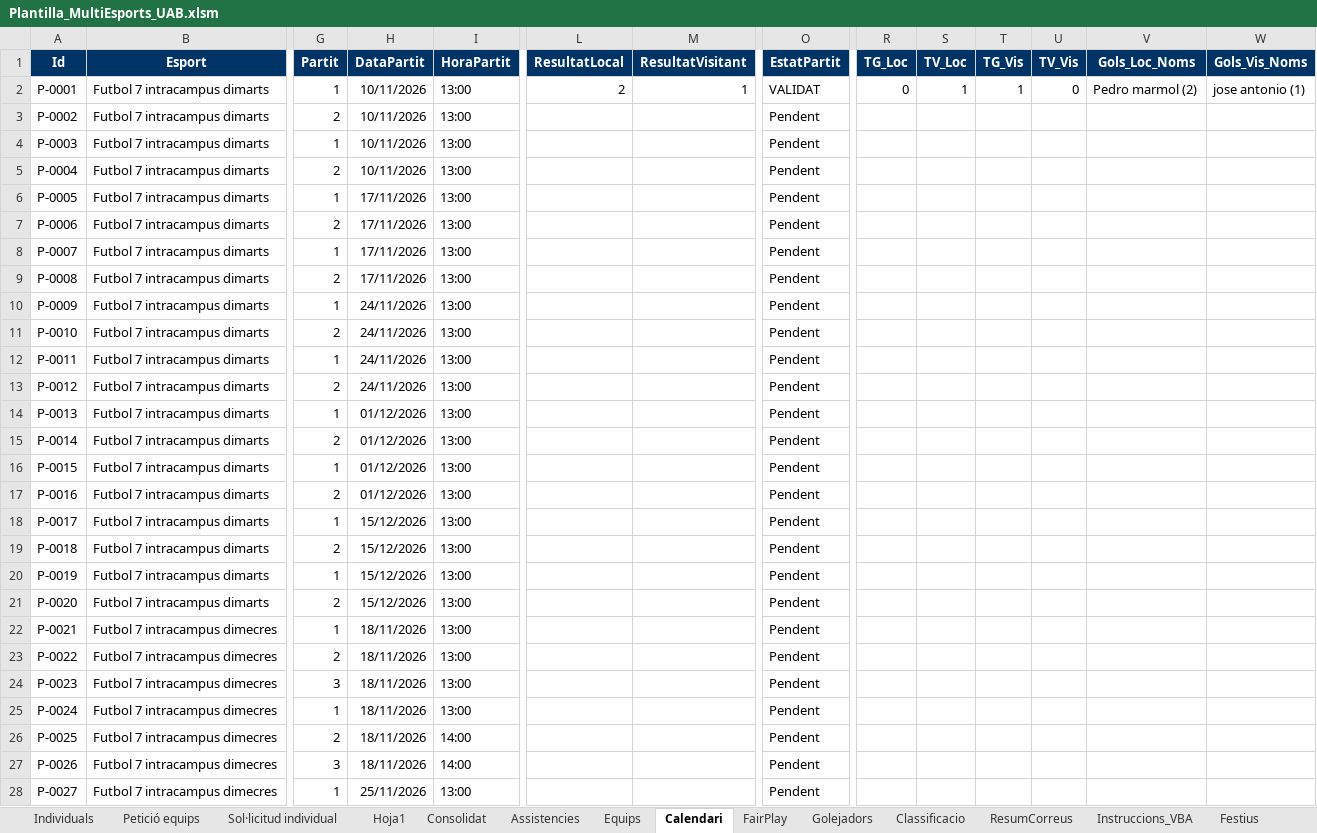
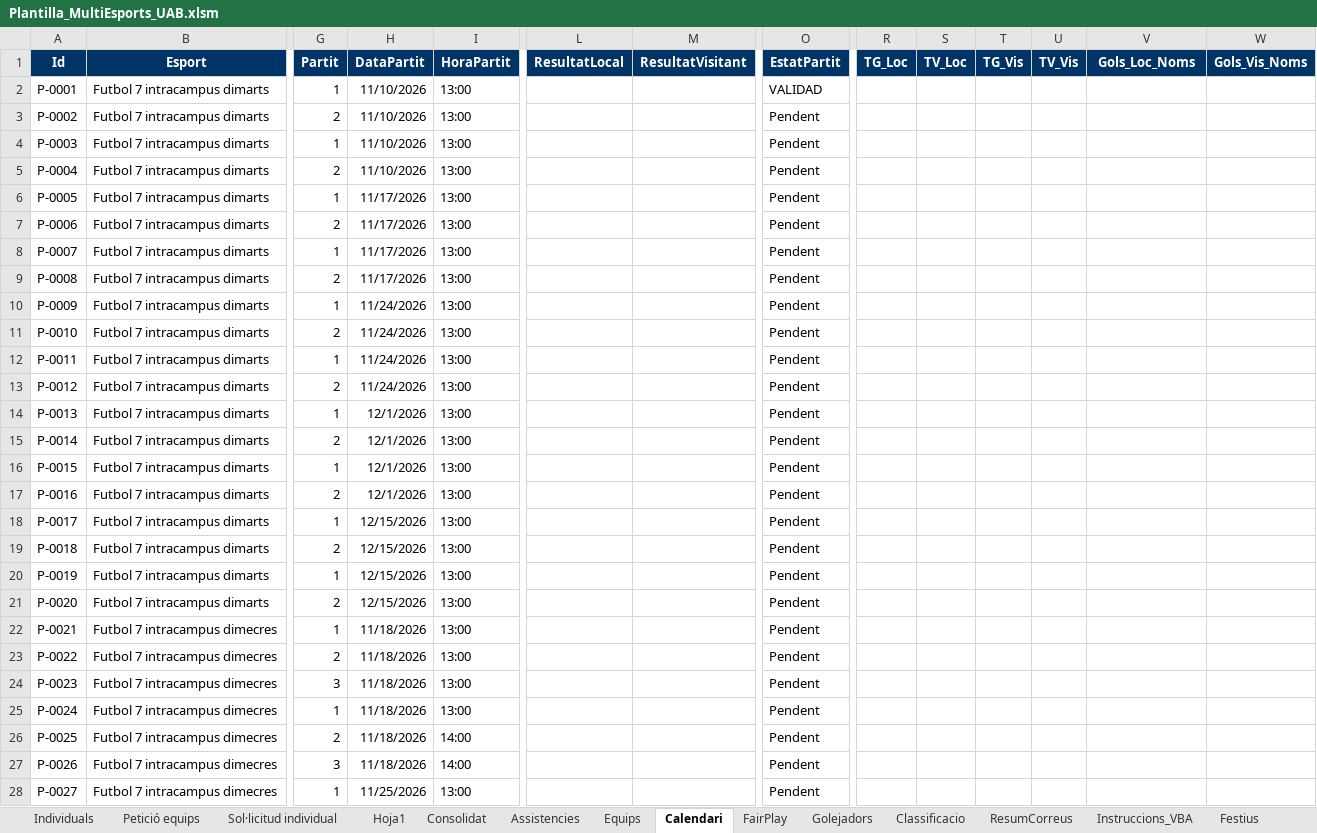
Before and after one commit to carlessisop-bot/multiesports-uab, an Excel workbook: Plantilla_MultiEsports_UAB.xlsm, sheet Calendari, drawn as a sheet; only a part is shown, gaps mark what is left out; values as stored, in another font and other column widths than the file's, no borders; the diff covers the shown part only; the diff names each change by its address in the sheet, - before the commit and + after, or states it on an @@ line.

```diff
--- a/Plantilla_MultiEsports_UAB.xlsm (sheet Calendari)
+++ b/Plantilla_MultiEsports_UAB.xlsm (sheet Calendari)
-H2:H5 (DataPartit): 10/11/2026
+H2:H5 (DataPartit): 11/10/2026
-L2 (ResultatLocal): 2
+L2 (ResultatLocal): (empty)
-M2 (ResultatVisitant): 1
+M2 (ResultatVisitant): (empty)
-O2 (EstatPartit): VALIDAT
+O2 (EstatPartit): VALIDAD
-R2 (TG_Loc): 0
+R2 (TG_Loc): (empty)
-S2 (TV_Loc): 1
+S2 (TV_Loc): (empty)
-T2 (TG_Vis): 1
+T2 (TG_Vis): (empty)
-U2 (TV_Vis): 0
+U2 (TV_Vis): (empty)
-V2 (Gols_Loc_Noms): Pedro marmol (2)
+V2 (Gols_Loc_Noms): (empty)
-W2 (Gols_Vis_Noms): jose antonio (1)
+W2 (Gols_Vis_Noms): (empty)
-H6:H9 (DataPartit): 17/11/2026
+H6:H9 (DataPartit): 11/17/2026
-H10:H13 (DataPartit): 24/11/2026
+H10:H13 (DataPartit): 11/24/2026
-H14:H17 (DataPartit): 01/12/2026
+H14:H17 (DataPartit): 12/1/2026
-H18:H21 (DataPartit): 15/12/2026
+H18:H21 (DataPartit): 12/15/2026
-H22:H27 (DataPartit): 18/11/2026
+H22:H27 (DataPartit): 11/18/2026
-H28 (DataPartit): 25/11/2026
+H28 (DataPartit): 11/25/2026
```
Also changed, not shown: 311 edited cells elsewhere in this sheet, sheet FairPlay, sheet Consolidat, sheet Assistencies, sheet Festius, sheet Golejadors.
